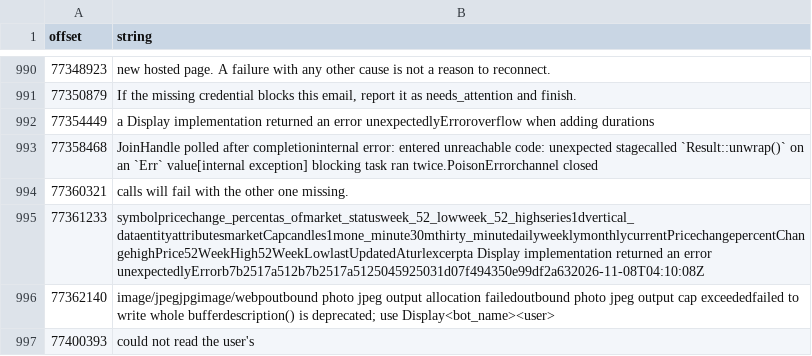
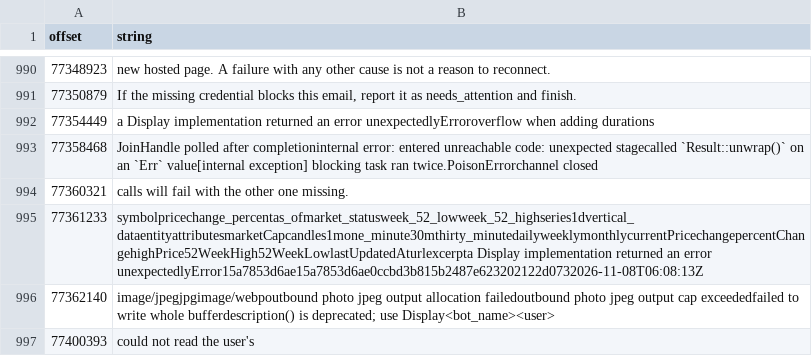
Before and after one commit to sneakers-the-rat/muse-skills, a CSV file: binary-strings/browser/errors.csv, drawn as a sheet; only a part is shown, gaps mark what is left out; the diff names each change by its address in the sheet, - before the commit and + after, or states it on an @@ line.

```diff
--- a/binary-strings/browser/errors.csv
+++ b/binary-strings/browser/errors.csv
-B995 (string): …an error unexpectedlyErrorb7b2517a512b7b2517a5125045925031d07f494350e99df2a632026-11-08T04:10:08Z
+B995 (string): …an error unexpectedlyError15a7853d6ae15a7853d6ae0ccbd3b815b2487e623202122d0732026-11-08T06:08:13Z
```
Also changed, not shown: 3 other files.
